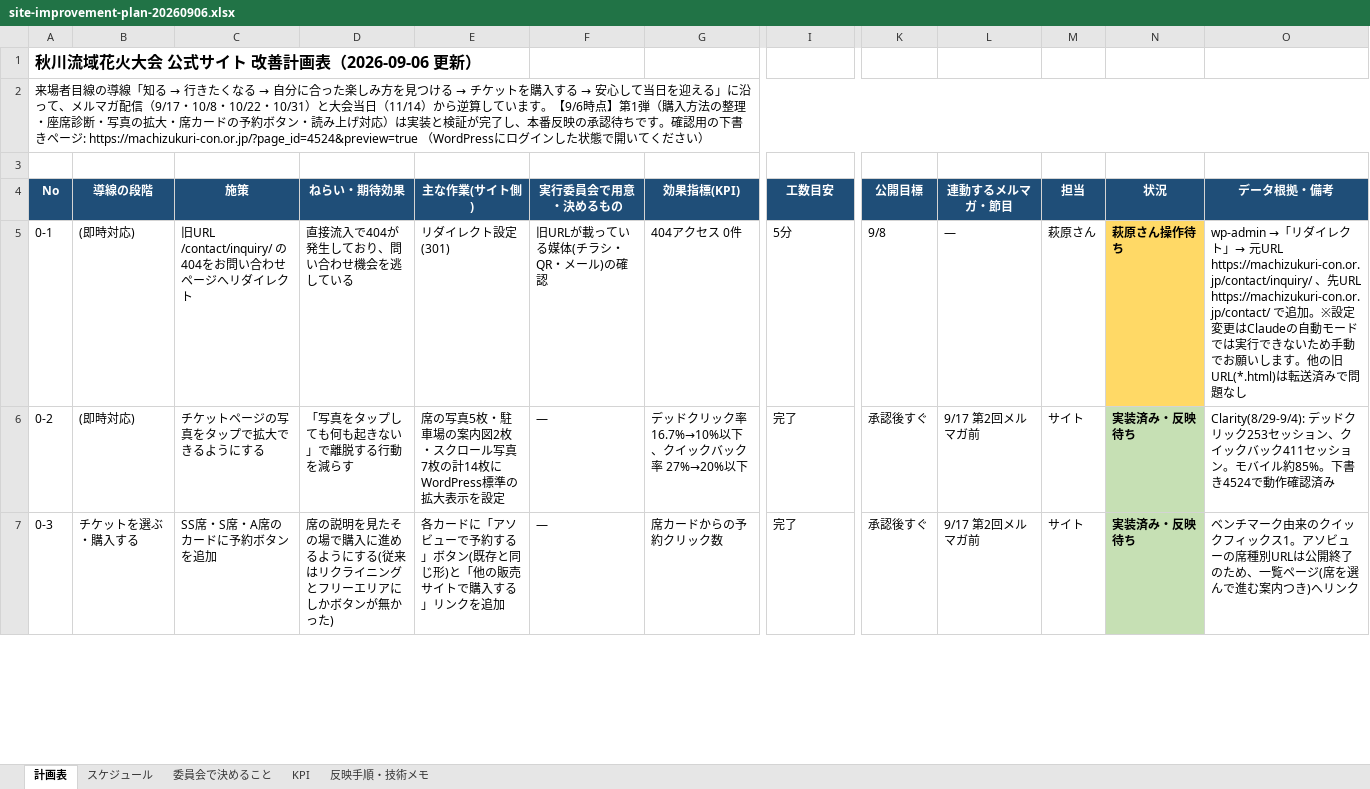
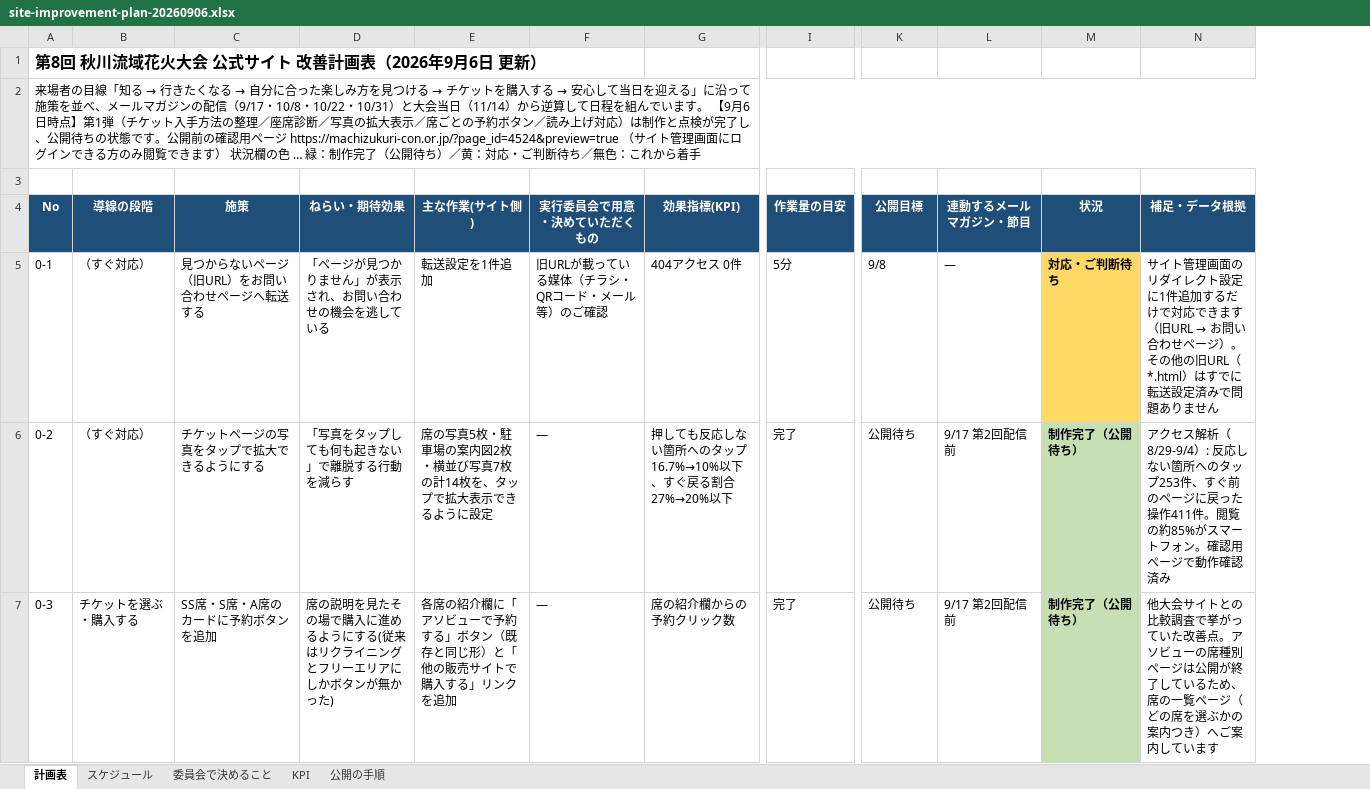
Before and after one commit to yusukehagiwara1/akigawa-hanabi, an Excel workbook: wp-snippets/plan/site-improvement-plan-20260906.xlsx, sheet 計画表, drawn as a sheet; only a part is shown, gaps mark what is left out; values as stored, in another font and other column widths than the file's, no borders; removed rows and columns are numbered as before the commit, all else as after; the diff covers the shown part only; the diff names each change by its address in the sheet, - before the commit and + after, or states it on an @@ line.

```diff
--- a/wp-snippets/plan/site-improvement-plan-20260906.xlsx (sheet 計画表)
+++ b/wp-snippets/plan/site-improvement-plan-20260906.xlsx (sheet 計画表)
-sheet tab: 反映手順・技術メモ
+sheet tab: 公開の手順
-column M (担当), rows 5-7: 萩原さん | サイト | サイト
-column O (データ根拠・備考), rows 5-7: wp-admin →「リダイレクト」→ 元URL https://machizukuri-con.or.jp/contact/inquiry/ 、先URL https://machizukuri-con.or.jp/contact/ で追加。※設定変更はClaudeの自動モードでは実行できないため手動でお願いします。他の旧URL(*.html)は転送済みで問題なし | Clarity(8/29-9/4): デッドクリック253セッション、クイックバック411セッション。モバイル約85%。下書き4524で動作確認済み | ベンチマーク由来のクイックフィックス1。アソビューの席種別URLは公開終了のため、一覧ページ(席を選んで進む案内つき)へリンク
+column N (補足・データ根拠), rows 5-7: サイト管理画面のリダイレクト設定に1件追加するだけで対応できます（旧URL → お問い合わせページ）。その他の旧URL（*.html）はすでに転送設定済みで問題ありません | アクセス解析（8/29-9/4）: 反応しない箇所へのタップ253件、すぐ前のページに戻った操作411件。閲覧の約85%がスマートフォン。確認用ページで動作確認済み | 他大会サイトとの比較調査で挙がっていた改善点。アソビューの席種別ページは公開が終了しているため、席の一覧ページ（どの席を選ぶかの案内つき）へご案内しています
-A1 (No): 秋川流域花火大会 公式サイト 改善計画表（2026-09-06 更新）
+A1 (No): 第8回 秋川流域花火大会 公式サイト 改善計画表（2026年9月6日 更新）
@@ A2 (No): 来場者目線の導線「知る → 行きたくなる → 自分に合った楽しみ方を見つける → チケットを購入する → 安心して当日を迎える」に沿って、メルマガ配信（9/17・10/8・10/22・10/31）と大会当日（11/14）から逆算しています。【9/6時点】第1弾（購入方法の整理・座席診断・写真の拡大・席カードの予約ボタン・読み上げ対応）は実装と検証が完了し、本番反映の承認待ちです。確認用の下書きページ: https://machizukuri-con.or.jp/?page_id=4524&preview=true （WordPressにログインした状態で開いてください） → 来場者の目線「知る → 行きたくなる → 自分に合った楽しみ方を見つける → チケットを購入する → 安心して当日を迎える」に沿って施策を並べ、メールマガジンの配信（9/17・10/8・10/22・10/31）と大会当日（11/14）から逆算して日程を組んでいます。 【9月6日時点】第1弾（チケット入手方法の整理／座席診断／写真の拡大表示／席ごとの予約ボタン／読み上げ対応）は制作と点検が完了し、公開待ちの状態です。公開前の確認用ページ https://machizukuri-con.or.jp/?page_id=4524&preview=true （サイト管理画面にログインできる方のみ閲覧できます） 状況欄の色 … 緑：制作完了（公開待ち）／黄：対応・ご判断待ち／無色：これから着手 @@
-F4: 実行委員会で用意・決めるもの
+F4: 実行委員会で用意・決めていただくもの
-I4: 工数目安
+I4: 作業量の目安
-L4: 連動するメルマガ・節目
+L4: 連動するメールマガジン・節目
-B5:B6 (導線の段階): (即時対応)
+B5:B6 (導線の段階): （すぐ対応）
-C5 (施策): 旧URL /contact/inquiry/ の404をお問い合わせページへリダイレクト
+C5 (施策): 見つからないページ（旧URL）をお問い合わせページへ転送する
-D5 (ねらい・期待効果): 直接流入で404が発生しており、問い合わせ機会を逃している
+D5 (ねらい・期待効果): 「ページが見つかりません」が表示され、お問い合わせの機会を逃している
-E5 (主な作業(サイト側)): リダイレクト設定(301)
+E5 (主な作業(サイト側)): 転送設定を1件追加
-F5 (実行委員会で用意・決めていただくもの): 旧URLが載っている媒体(チラシ・QR・メール)の確認
+F5 (実行委員会で用意・決めていただくもの): 旧URLが載っている媒体（チラシ・QRコード・メール等）のご確認
-M5 (状況): 萩原さん操作待ち
+M5 (状況): 対応・ご判断待ち
-E6 (主な作業(サイト側)): …図2枚・スクロール写真7枚の計14枚にWordPress標準の拡大表示を設定
+E6 (主な作業(サイト側)): …図2枚・横並び写真7枚の計14枚を、タップで拡大表示できるように設定
-G6 (効果指標(KPI)): デッドクリック率 16.7%→10%以下、クイックバック率 27%→20%以下
+G6 (効果指標(KPI)): 押しても反応しない箇所へのタップ 16.7%→10%以下、すぐ戻る割合 27%→20%以下
-K6:K7 (公開目標): 承認後すぐ
+K6:K7 (公開目標): 公開待ち
-L6:L7 (連動するメールマガジン・節目): 9/17 第2回メルマガ前
+L6:L7 (連動するメールマガジン・節目): 9/17 第2回配信前
-M6:M7 (状況): 実装済み・反映待ち
+M6:M7 (状況): 制作完了（公開待ち）
-E7 (主な作業(サイト側)): 各カードに「アソビューで予約する」ボタン(既存と同じ形)と「他の…
+E7 (主な作業(サイト側)): 各席の紹介欄に「アソビューで予約する」ボタン（既存と同じ形）と「他の…
-G7 (効果指標(KPI)): 席カードからの予約クリック数
+G7 (効果指標(KPI)): 席の紹介欄からの予約クリック数
```
Also changed, not shown: 59 edited cells elsewhere in this sheet, sheet KPI, sheet 公開の手順, sheet 委員会で決めること, sheet スケジュール, 1 other file.
